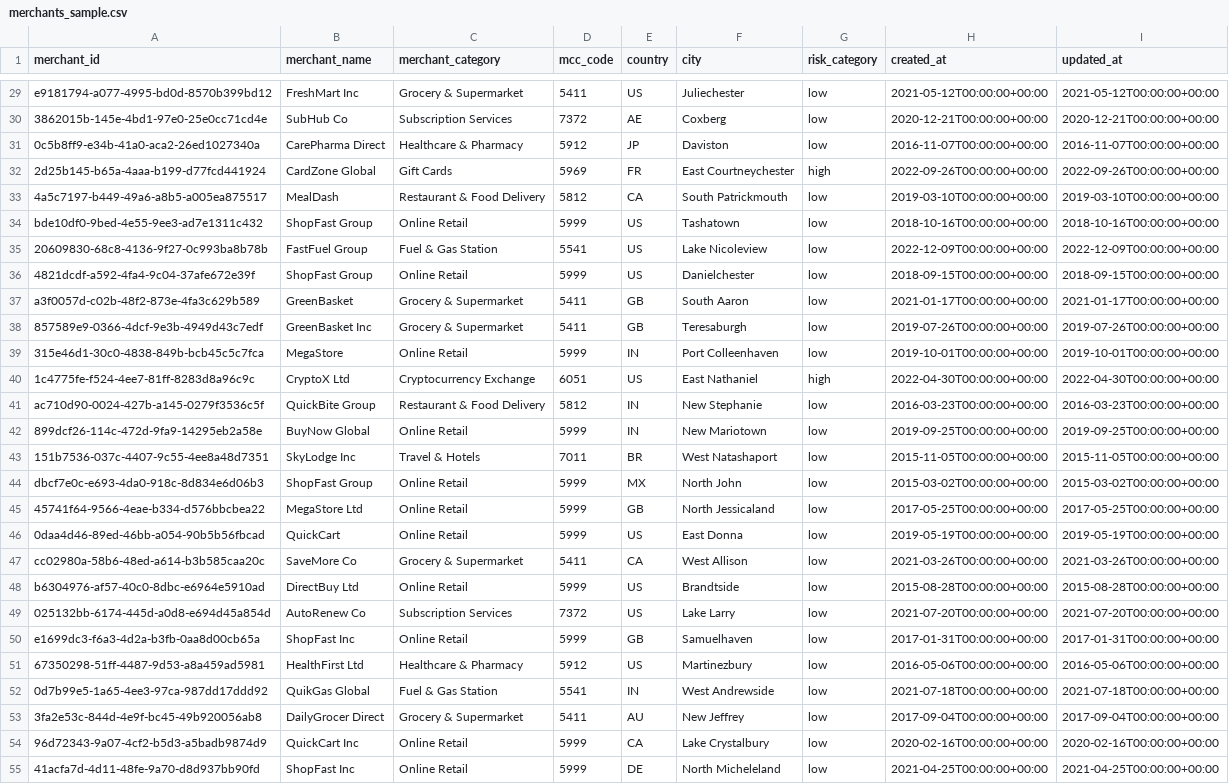
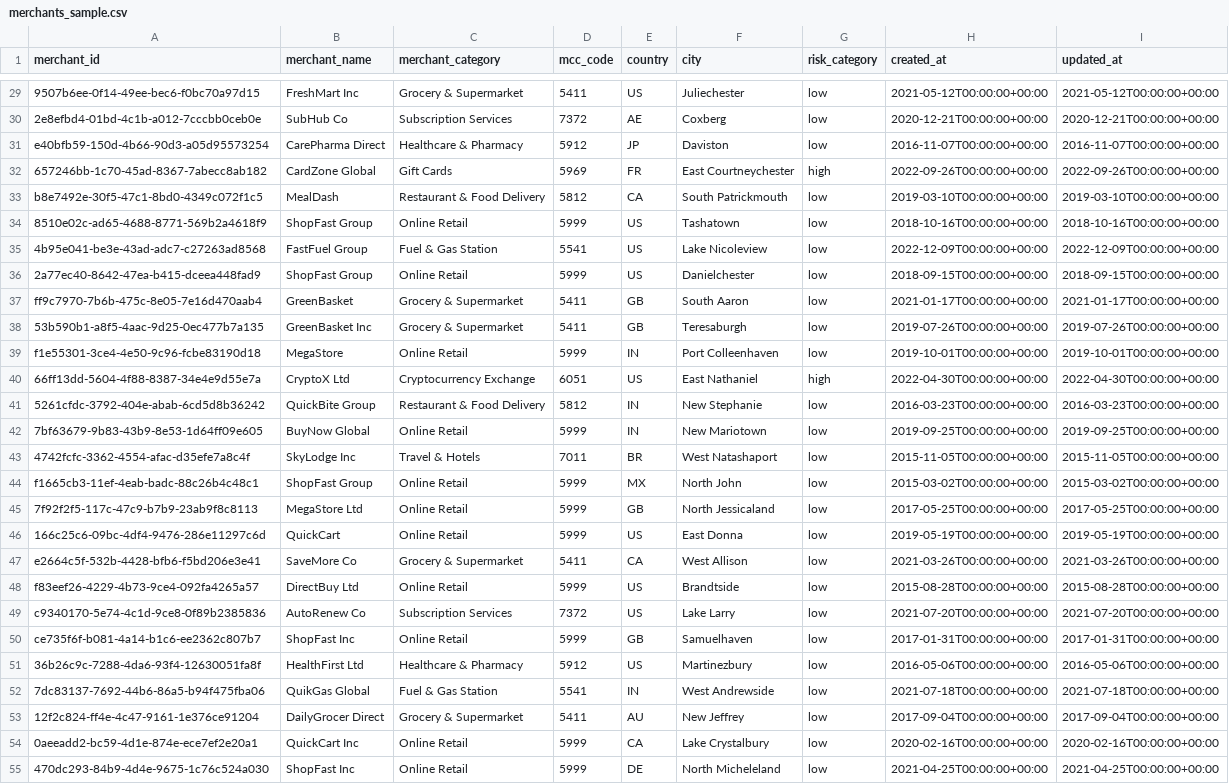
Before and after one commit to iamdpsingh/Project-4-Financial-Risk-Fraud-Detection-Data-Platform, a CSV file: data/sample/merchants_sample.csv, drawn as a sheet; only a part is shown, gaps mark what is left out; the diff covers the shown part only; the diff names each change by its address in the sheet, - before the commit and + after, or states it on an @@ line.

```diff
--- a/data/sample/merchants_sample.csv
+++ b/data/sample/merchants_sample.csv
-A29 (merchant_id): e9181794-a077-4995-bd0d-8570b399bd12
+A29 (merchant_id): 9507b6ee-0f14-49ee-bec6-f0bc70a97d15
-A30 (merchant_id): 3862015b-145e-4bd1-97e0-25e0cc71cd4e
+A30 (merchant_id): 2e8efbd4-01bd-4c1b-a012-7cccbb0ceb0e
-A31 (merchant_id): 0c5b8ff9-e34b-41a0-aca2-26ed1027340a
+A31 (merchant_id): e40bfb59-150d-4b66-90d3-a05d95573254
-A32 (merchant_id): 2d25b145-b65a-4aaa-b199-d77fcd441924
+A32 (merchant_id): 657246bb-1c70-45ad-8367-7abecc8ab182
-A33 (merchant_id): 4a5c7197-b449-49a6-a8b5-a005ea875517
+A33 (merchant_id): b8e7492e-30f5-47c1-8bd0-4349c072f1c5
-A34 (merchant_id): bde10df0-9bed-4e55-9ee3-ad7e1311c432
+A34 (merchant_id): 8510e02c-ad65-4688-8771-569b2a4618f9
-A35 (merchant_id): 20609830-68c8-4136-9f27-0c993ba8b78b
+A35 (merchant_id): 4b95e041-be3e-43ad-adc7-c27263ad8568
-A36 (merchant_id): 4821dcdf-a592-4fa4-9c04-37afe672e39f
+A36 (merchant_id): 2a77ec40-8642-47ea-b415-dceea448fad9
-A37 (merchant_id): a3f0057d-c02b-48f2-873e-4fa3c629b589
+A37 (merchant_id): ff9c7970-7b6b-475c-8e05-7e16d470aab4
-A38 (merchant_id): 857589e9-0366-4dcf-9e3b-4949d43c7edf
+A38 (merchant_id): 53b590b1-a8f5-4aac-9d25-0ec477b7a135
-A39 (merchant_id): 315e46d1-30c0-4838-849b-bcb45c5c7fca
+A39 (merchant_id): f1e55301-3ce4-4e50-9c96-fcbe83190d18
-A40 (merchant_id): 1c4775fe-f524-4ee7-81ff-8283d8a96c9c
+A40 (merchant_id): 66ff13dd-5604-4f88-8387-34e4e9d55e7a
-A41 (merchant_id): ac710d90-0024-427b-a145-0279f3536c5f
+A41 (merchant_id): 5261cfdc-3792-404e-abab-6cd5d8b36242
-A42 (merchant_id): 899dcf26-114c-472d-9fa9-14295eb2a58e
+A42 (merchant_id): 7bf63679-9b83-43b9-8e53-1d64ff09e605
-A43 (merchant_id): 151b7536-037c-4407-9c55-4ee8a48d7351
+A43 (merchant_id): 4742fcfc-3362-4554-afac-d35efe7a8c4f
-A44 (merchant_id): dbcf7e0c-e693-4da0-918c-8d834e6d06b3
+A44 (merchant_id): f1665cb3-11ef-4eab-badc-88c26b4c48c1
-A45 (merchant_id): 45741f64-9566-4eae-b334-d576bbcbea22
+A45 (merchant_id): 7f92f2f5-117c-47c9-b7b9-23ab9f8c8113
-A46 (merchant_id): 0daa4d46-89ed-46bb-a054-90b5b56fbcad
+A46 (merchant_id): 166c25c6-09bc-4df4-9476-286e11297c6d
-A47 (merchant_id): cc02980a-58b6-48ed-a614-b3b585caa20c
+A47 (merchant_id): e2664c5f-532b-4428-bfb6-f5bd206e3e41
-A48 (merchant_id): b6304976-af57-40c0-8dbc-e6964e5910ad
+A48 (merchant_id): f83eef26-4229-4b73-9ce4-092fa4265a57
-A49 (merchant_id): 025132bb-6174-445d-a0d8-e694d45a854d
+A49 (merchant_id): c9340170-5e74-4c1d-9ce8-0f89b2385836
-A50 (merchant_id): e1699dc3-f6a3-4d2a-b3fb-0aa8d00cb65a
+A50 (merchant_id): ce735f6f-b081-4a14-b1c6-ee2362c807b7
-A51 (merchant_id): 67350298-51ff-4487-9d53-a8a459ad5981
+A51 (merchant_id): 36b26c9c-7288-4da6-93f4-12630051fa8f
-A52 (merchant_id): 0d7b99e5-1a65-4ee3-97ca-987dd17ddd92
+A52 (merchant_id): 7dc83137-7692-44b6-86a5-b94f475fba06
-A53 (merchant_id): 3fa2e53c-844d-4e9f-bc45-49b920056ab8
+A53 (merchant_id): 12f2c824-ff4e-4c47-9161-1e376ce91204
-A54 (merchant_id): 96d72343-9a07-4cf2-b5d3-a5badb9874d9
+A54 (merchant_id): 0aeeadd2-bc59-4d1e-874e-ece7ef2e20a1
-A55 (merchant_id): 41acfa7d-4d11-48fe-9a70-d8d937bb90fd
+A55 (merchant_id): 470dc293-84b9-4d4e-9675-1c76c524a030
```
Also changed, not shown: 73 edited cells elsewhere in this file, data/sample/accounts_sample.csv, data/sample/devices_sample.csv, 22 other files.
